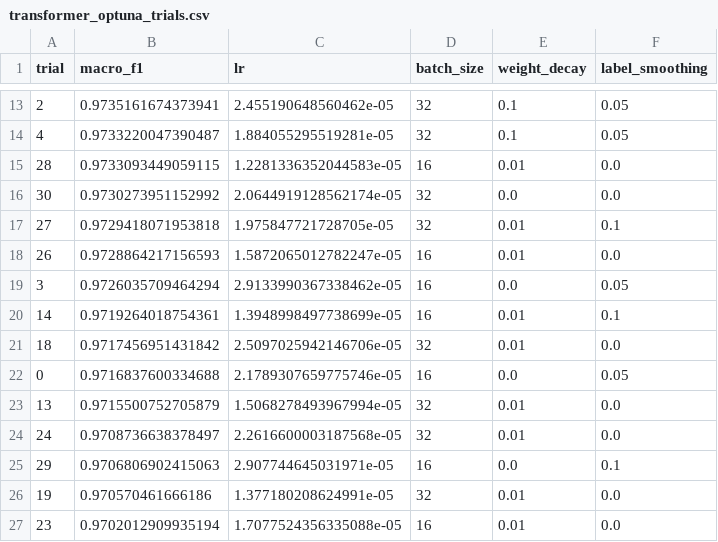
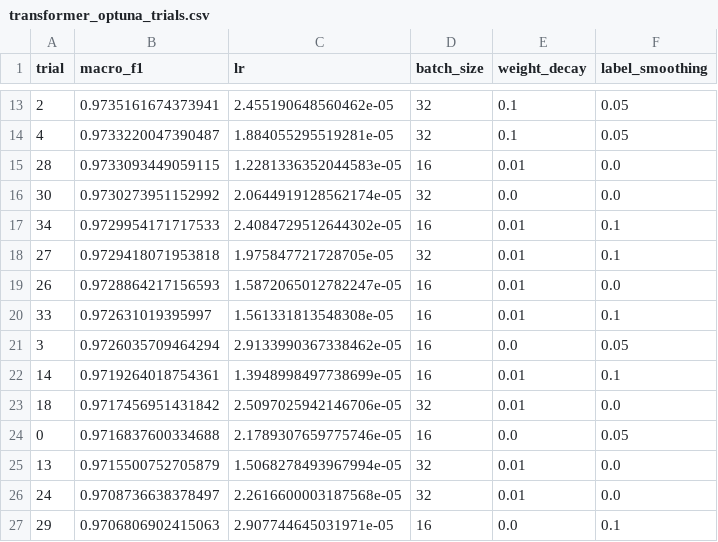
Before and after one commit to Jpoker01/sport_article_classifier, a CSV file: results/transformer/ufal_robeczech-base__tuning/transformer_optuna_trials.csv, drawn as a sheet; only a part is shown, gaps mark what is left out; the shorter side is filled out with more unchanged rows; the diff names each change by its address in the sheet, - before the commit and + after, or states it on an @@ line.

Commit message:
results refactored to include smaller models

```diff
--- a/results/transformer/ufal_robeczech-base__tuning/transformer_optuna_trials.csv
+++ b/results/transformer/ufal_robeczech-base__tuning/transformer_optuna_trials.csv
+row 17: 34 | 0.9729954171717533 | 2.4084729512644302e-05 | 16 | 0.01 | 0.1
+row 20: 33 | 0.972631019395997 | 1.561331813548308e-05 | 16 | 0.01 | 0.1
```
Also changed, not shown: 3 other files.
